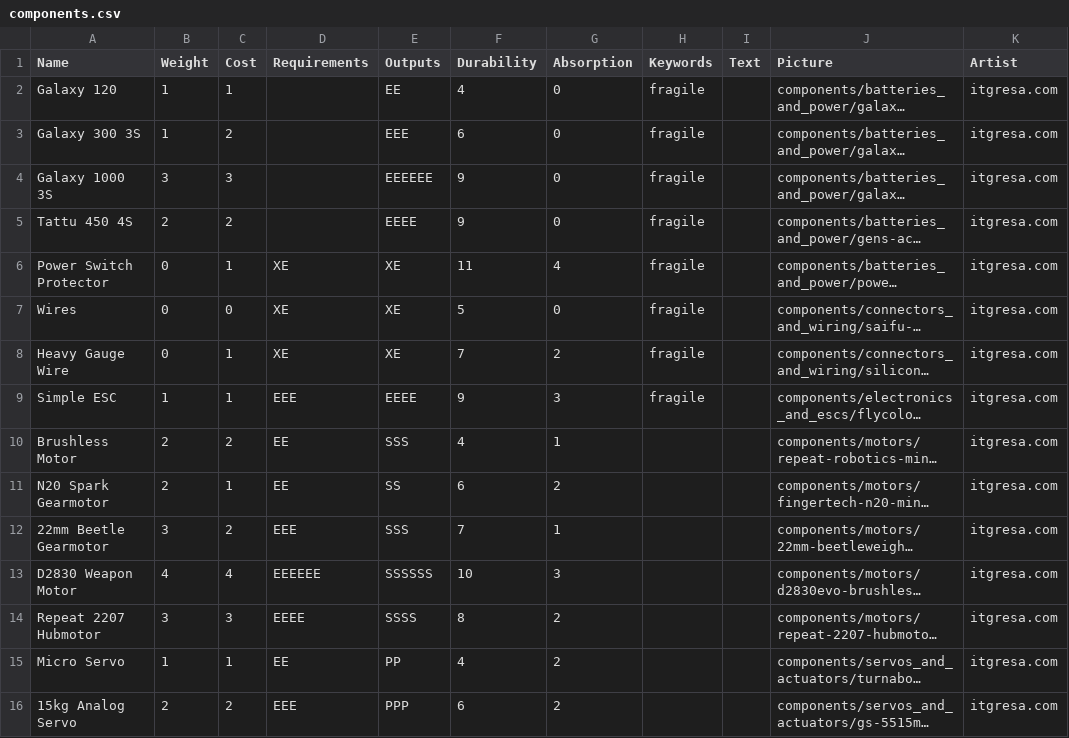
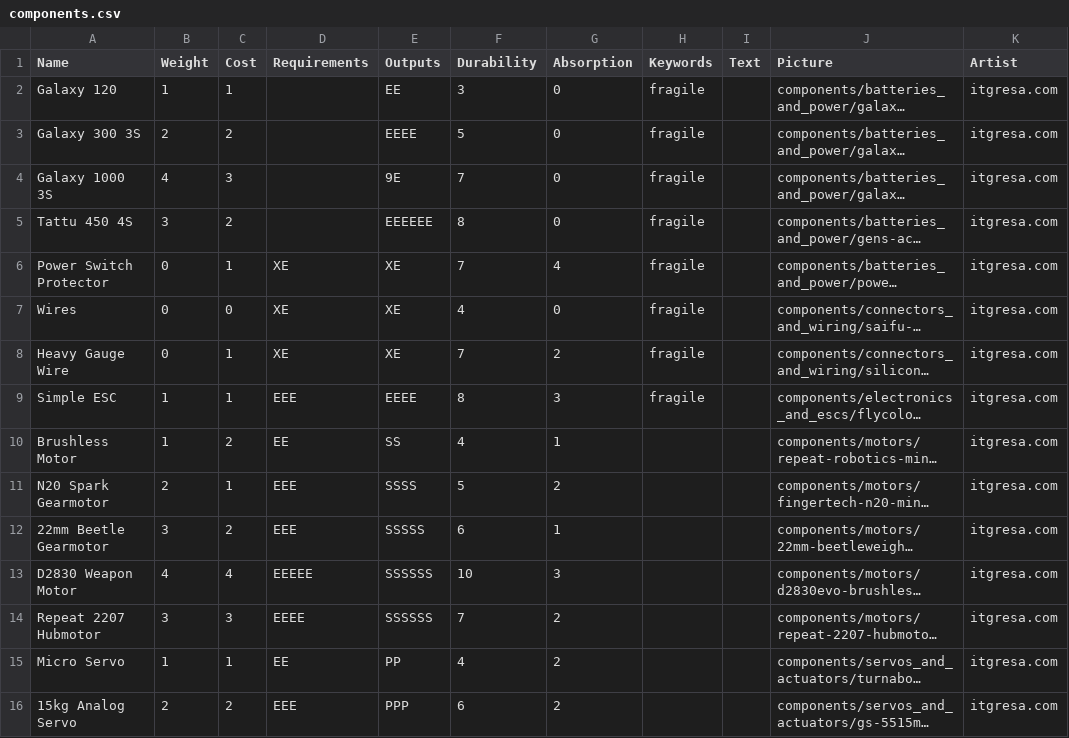
Before and after one commit to thesilencelies/RobotBattles, a CSV file: cardDefinitions/components.csv, drawn as a sheet; only a part is shown; long unchanged cells end in …; the diff covers the shown part only; the diff names each change by its address in the sheet, - before the commit and + after, or states it on an @@ line.

```diff
--- a/cardDefinitions/components.csv
+++ b/cardDefinitions/components.csv
-F2 (Durability): 4
+F2 (Durability): 3
-B3 (Weight): 1
+B3 (Weight): 2
-E3 (Outputs): EEE
+E3 (Outputs): EEEE
-F3 (Durability): 6
+F3 (Durability): 5
-B4 (Weight): 3
+B4 (Weight): 4
-E4 (Outputs): EEEEEE
+E4 (Outputs): 9E
-F4 (Durability): 9
+F4 (Durability): 7
-B5 (Weight): 2
+B5 (Weight): 3
-E5 (Outputs): EEEE
+E5 (Outputs): EEEEEE
-F5 (Durability): 9
+F5 (Durability): 8
-F6 (Durability): 11
+F6 (Durability): 7
-F7 (Durability): 5
+F7 (Durability): 4
-F9 (Durability): 9
+F9 (Durability): 8
-B10 (Weight): 2
+B10 (Weight): 1
-E10 (Outputs): SSS
+E10 (Outputs): SS
-D11 (Requirements): EE
+D11 (Requirements): EEE
-E11 (Outputs): SS
+E11 (Outputs): SSSS
-F11 (Durability): 6
+F11 (Durability): 5
-E12 (Outputs): SSS
+E12 (Outputs): SSSSS
-F12 (Durability): 7
+F12 (Durability): 6
-D13 (Requirements): EEEEEE
+D13 (Requirements): EEEEE
-E14 (Outputs): SSSS
+E14 (Outputs): SSSSSS
-F14 (Durability): 8
+F14 (Durability): 7
```
Also changed, not shown: 8 edited cells elsewhere in this file, cardDefinitions/weapons.csv.
